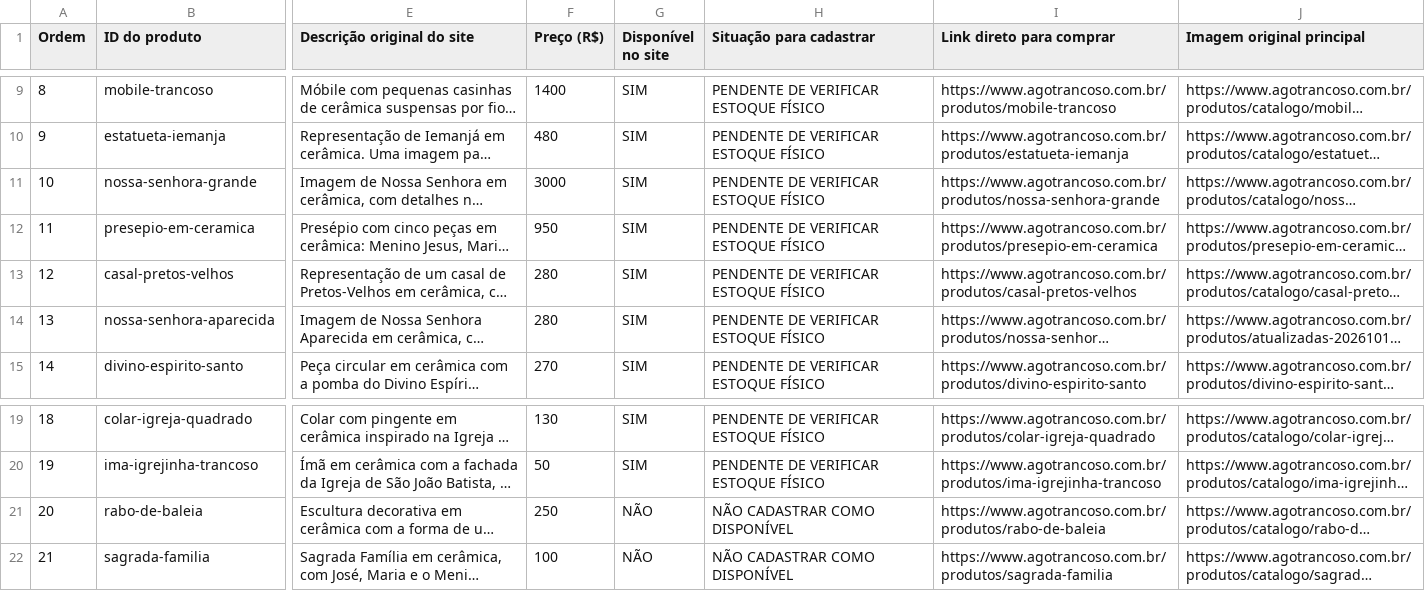
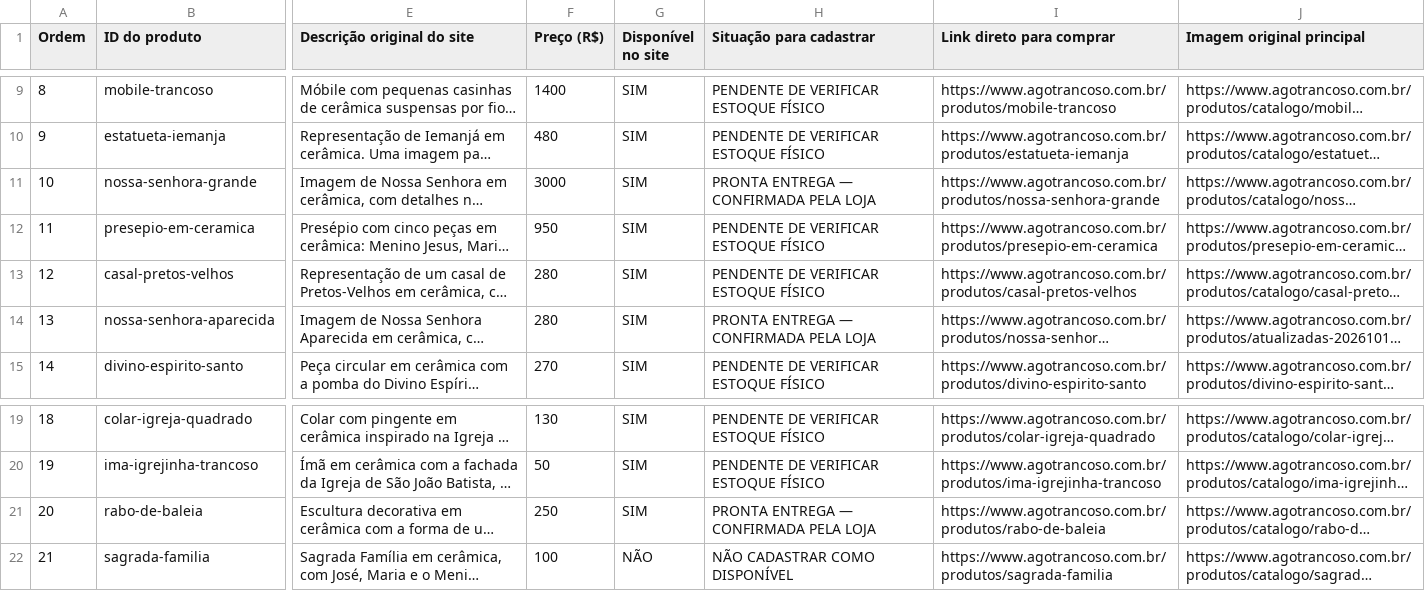
Before and after one commit to agotrancoso-create/agotrancoso-loja, a CSV file: public/google-negocio/catalogo-completo-ago-22.csv, drawn as a sheet; only a part is shown, gaps mark what is left out; long unchanged cells end in …; the diff names each change by its address in the sheet, - before the commit and + after, or states it on an @@ line.

Commit message:
Atualizar Rabo de Baleia e Nossas Senhoras como pronta entrega no preparo Google

```diff
--- a/public/google-negocio/catalogo-completo-ago-22.csv
+++ b/public/google-negocio/catalogo-completo-ago-22.csv
-H11 (Situação para cadastrar): PENDENTE DE VERIFICAR ESTOQUE FÍSICO
+H11 (Situação para cadastrar): PRONTA ENTREGA — CONFIRMADA PELA LOJA
-H14 (Situação para cadastrar): PENDENTE DE VERIFICAR ESTOQUE FÍSICO
+H14 (Situação para cadastrar): PRONTA ENTREGA — CONFIRMADA PELA LOJA
-G21 (Disponível no site): NÃO
+G21 (Disponível no site): SIM
-H21 (Situação para cadastrar): NÃO CADASTRAR COMO DISPONÍVEL
+H21 (Situação para cadastrar): PRONTA ENTREGA — CONFIRMADA PELA LOJA
```
